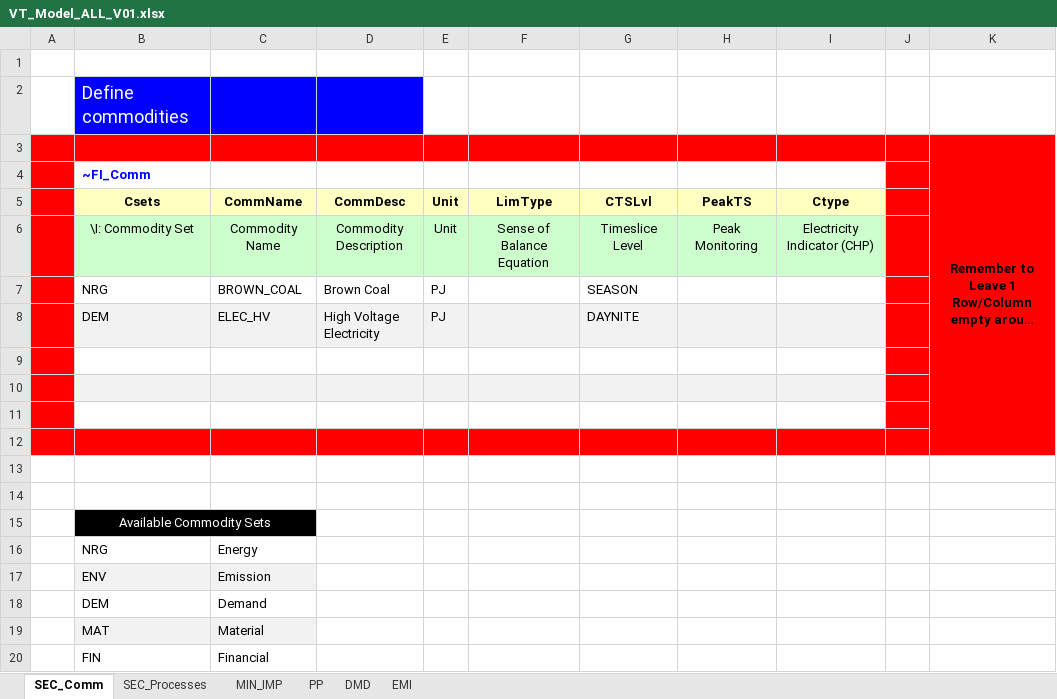
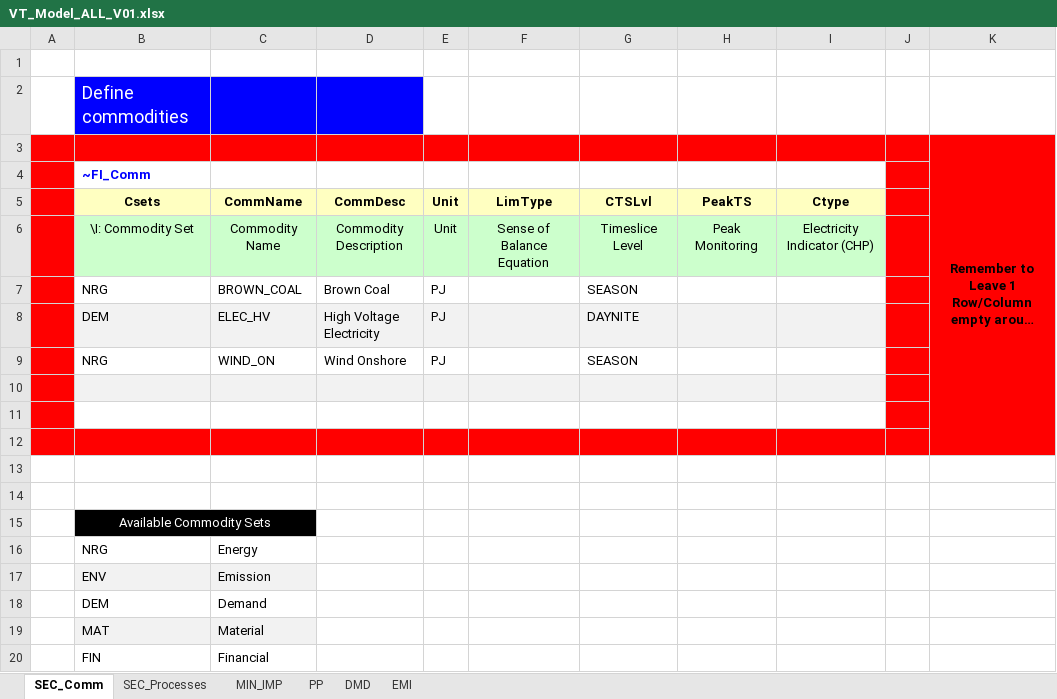
Before and after one commit to Alicja-Ossera/Rep_1, an Excel workbook: VT_Model_ALL_V01.xlsx, sheet SEC_Comm, drawn as a sheet; long unchanged cells end in …; values as stored, in another font and other column widths than the file's, no borders; the diff names each change by its address in the sheet, - before the commit and + after, or states it on an @@ line.

```diff
--- a/VT_Model_ALL_V01.xlsx (sheet SEC_Comm)
+++ b/VT_Model_ALL_V01.xlsx (sheet SEC_Comm)
-row 9: (empty)
+row 9:  | NRG | WIND_ON | Wind Onshore | PJ |  | SEASON
```
Also changed, not shown: sheet SEC_Processes, sheet MIN_IMP.
